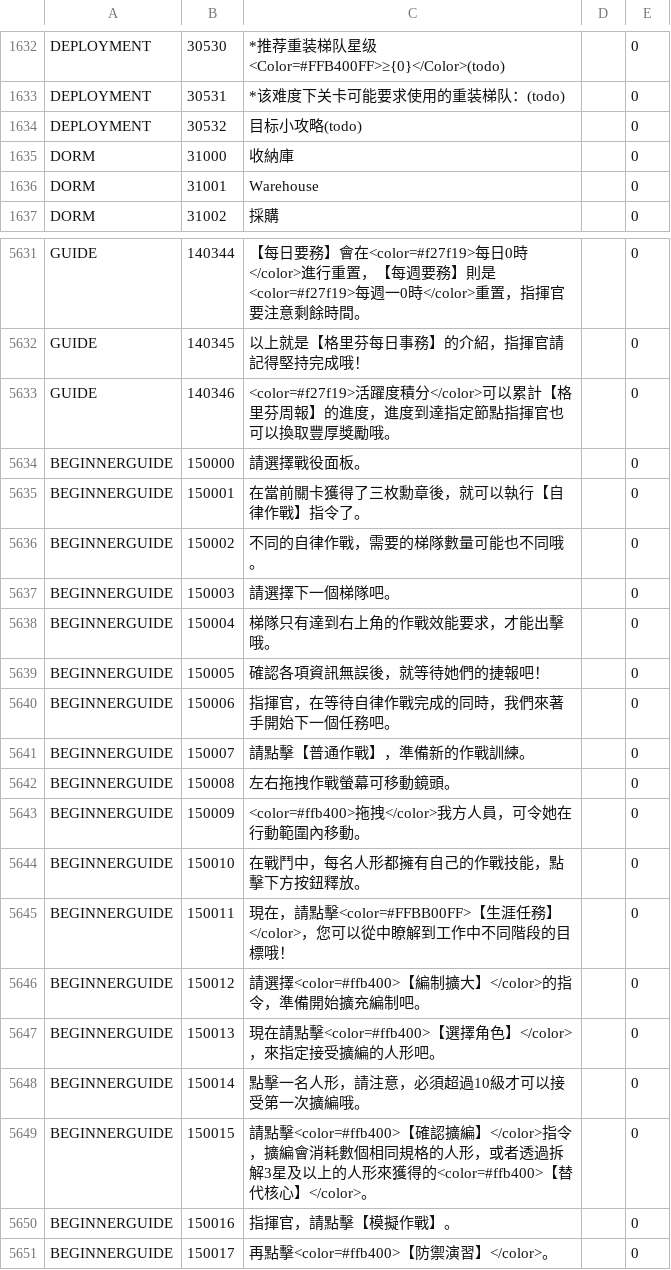
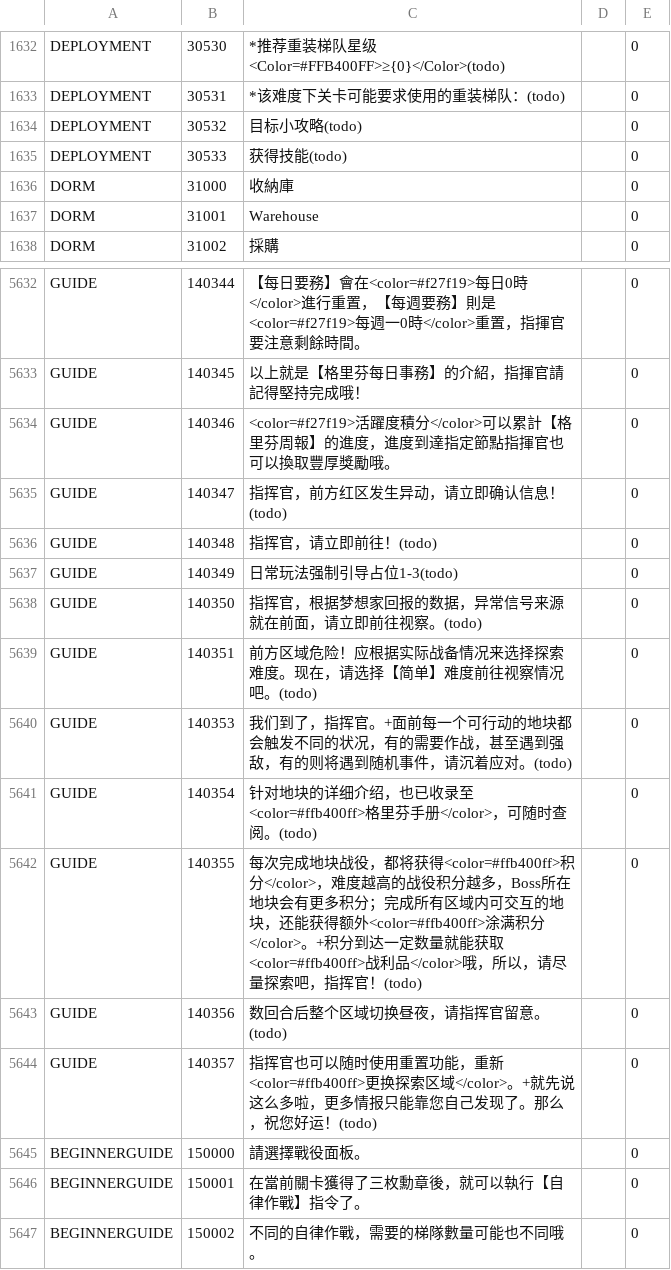
Before and after one commit to gf-data-tools/gf-data-ch, a CSV file: asset/language/languagedata_hk.csv, drawn as a sheet; only a part is shown, gaps mark what is left out; the shorter side is filled out with more unchanged rows.

```diff
--- a/asset/language/languagedata_hk.csv
+++ b/asset/language/languagedata_hk.csv
@@ -1634,2 +1634,3 @@ DEPLOYMENT,30531,*该难度下关卡可能要求使用的重装梯队：(todo),,
 DEPLOYMENT,30532,目标小攻略(todo),,0
+DEPLOYMENT,30533,获得技能(todo),,0
 DORM,31000,收納庫,,0
@@ -5633,2 +5634,12 @@ GUIDE,140345,以上就是【格里芬每日事務】的介紹，指揮官請記
 GUIDE,140346,<color=#f27f19>活躍度積分</color>可以累計【格里芬周報】的進度，進度到達指定節點指揮官也可以換取豐厚獎勵哦。,,0
+GUIDE,140347,指挥官，前方红区发生异动，请立即确认信息！(todo),,0
+GUIDE,140348,指挥官，请立即前往！(todo),,0
+GUIDE,140349,日常玩法强制引导占位1-3(todo),,0
+GUIDE,140350,指挥官，根据梦想家回报的数据，异常信号来源就在前面，请立即前往视察。(todo),,0
+GUIDE,140351,前方区域危险！应根据实际战备情况来选择探索难度。现在，请选择【简单】难度前往视察情况吧。(todo),,0
+GUIDE,140353,我们到了，指挥官。+面前每一个可行动的地块都会触发不同的状况，有的需要作战，甚至遇到强敌，有的则将遇到随机事件，请沉着应对。(todo),,0
+GUIDE,140354,针对地块的详细介绍，也已收录至<color=#ffb400ff>格里芬手册</color>，可随时查阅。(todo),,0
+GUIDE,140355,每次完成地块战役，都将获得<color=#ffb400ff>积分</color>，难度越高的战役积分越多，Boss所在地块会有更多积分；完成所有区域内可交互的地块，还能获得额外<color=#ffb400ff>涂满积分</color>。+积分到达一定数量就能获取<color=#ffb400ff>战利品</color>哦，所以，请尽量探索吧，指挥官！(todo),,0
+GUIDE,140356,数回合后整个区域切换昼夜，请指挥官留意。(todo),,0
+GUIDE,140357,指挥官也可以随时使用重置功能，重新<color=#ffb400ff>更换探索区域</color>。+就先说这么多啦，更多情报只能靠您自己发现了。那么，祝您好运！(todo),,0
 BEGINNERGUIDE,150000,請選擇戰役面板。,,0
```
Also changed, not shown: asset/language/languagedata.csv, asset/language/languagedata_jp.csv, 15 other files.
